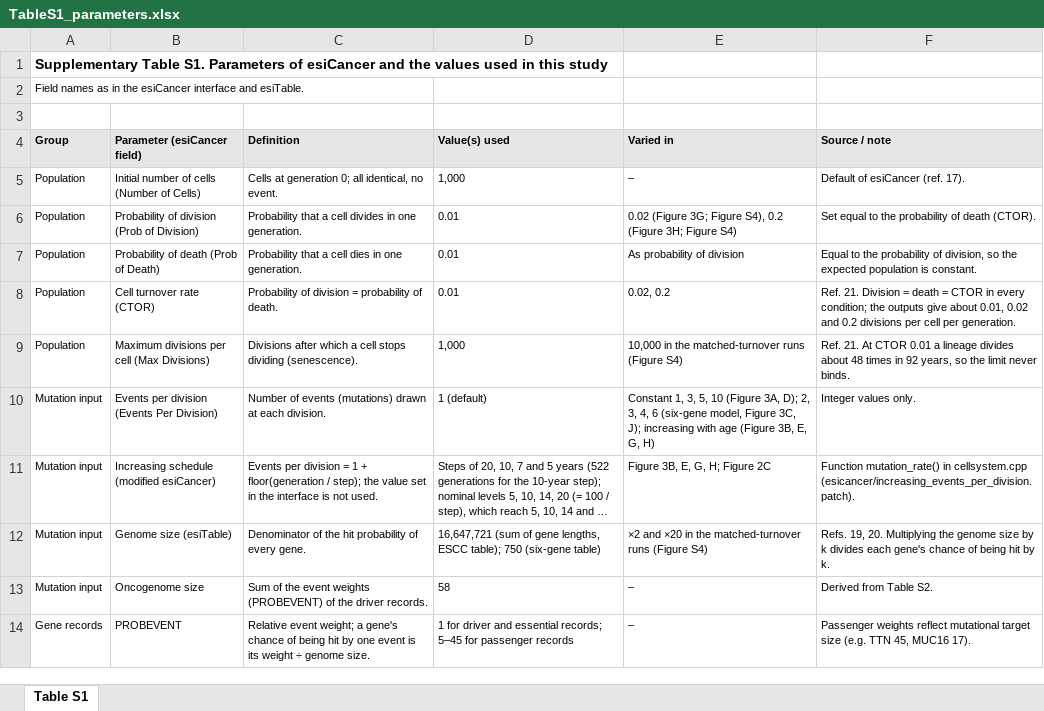
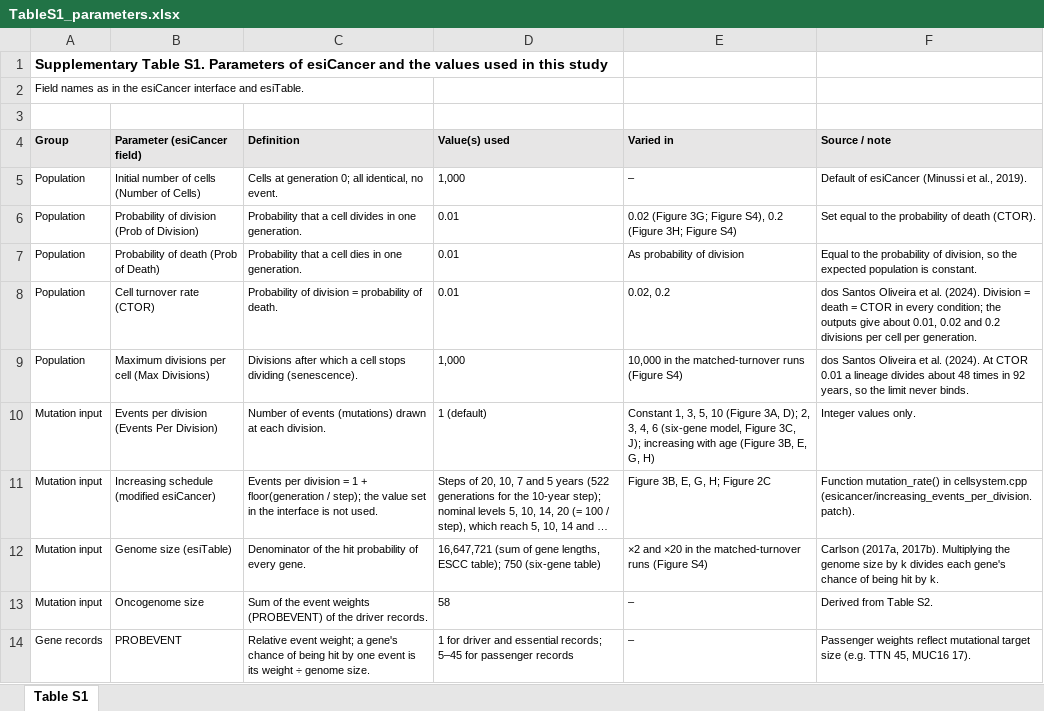
Before and after one commit to labsinal/esiCancer_MEDA_reproducibility, an Excel workbook: tables/TableS1_parameters.xlsx, sheet Table S1, drawn as a sheet; only a part is shown; long unchanged cells end in …; values as stored, in another font and other column widths than the file's, no borders; the diff covers the shown part only; the diff names each change by its address in the sheet, - before the commit and + after, or states it on an @@ line.

```diff
--- a/tables/TableS1_parameters.xlsx (sheet Table S1)
+++ b/tables/TableS1_parameters.xlsx (sheet Table S1)
-F5 (Source / note): Default of esiCancer (ref. 17).
+F5 (Source / note): Default of esiCancer (Minussi et al., 2019).
-F8 (Source / note): Ref. 21. Division =…
+F8 (Source / note): dos Santos Oliveira et al. (2024). Division =…
-F9 (Source / note): Ref. 21. At CTOR…
+F9 (Source / note): dos Santos Oliveira et al. (2024). At CTOR…
-F12 (Source / note): Refs. 19, 20. Multiplying the…
+F12 (Source / note): Carlson (2017a, 2017b). Multiplying the…
```
Also changed, not shown: 7 edited cells elsewhere in this sheet, tables/TableS2_esiTables.xlsx, tables/TableS3_conditions.xlsx, 4 other files.
